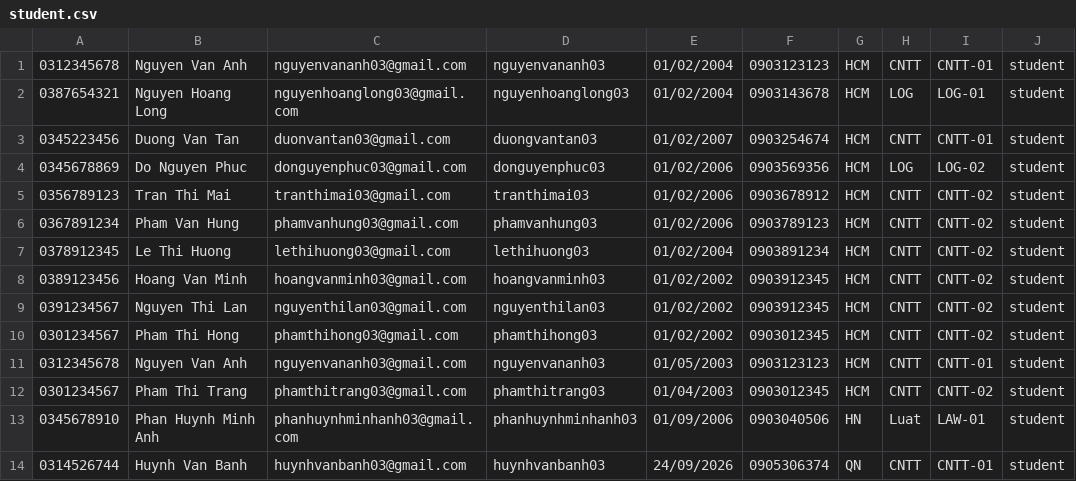
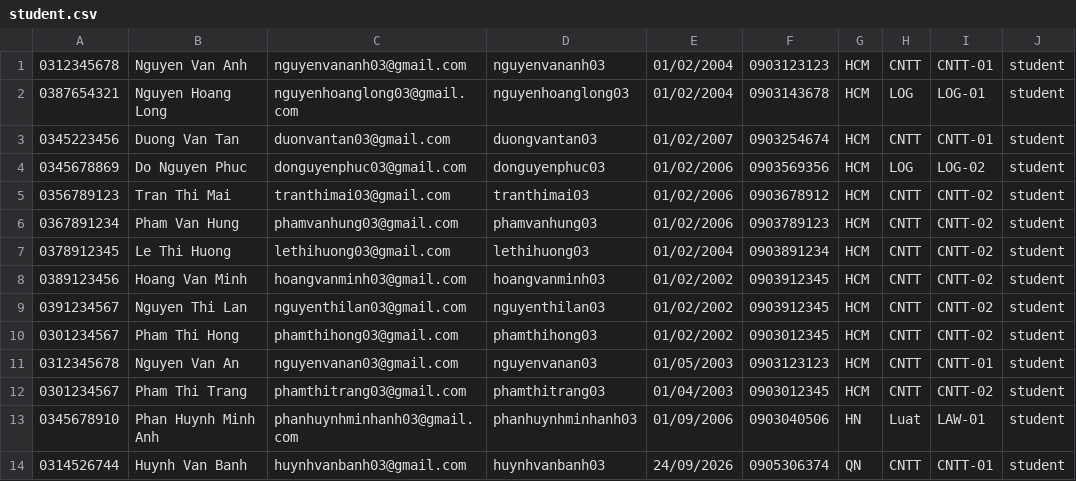
Before and after one commit to barotoichoi/Group02, a CSV file: student.csv, drawn as a sheet.

Commit message:
hoan chinh admin + student + tuition

```diff
--- a/student.csv
+++ b/student.csv
@@ -10,3 +10,3 @@
 0301234567 | Pham Thi Hong | phamthihong03@gmail.com | phamthihong03 | 01/02/2002 | 0903012345 | HCM | CNTT | CNTT-02 | student
-0312345678 | Nguyen Van Anh | nguyenvananh03@gmail.com | nguyenvananh03 | 01/05/2003 | 0903123123 | HCM | CNTT | CNTT-01 | student
+0312345678 | Nguyen Van An | nguyenvanan03@gmail.com | nguyenvanan03 | 01/05/2003 | 0903123123 | HCM | CNTT | CNTT-01 | student
 0301234567 | Pham Thi Trang | phamthitrang03@gmail.com | phamthitrang03 | 01/04/2003 | 0903012345 | HCM | CNTT | CNTT-02 | student
```
Also changed, not shown: enrollment.csv, notification_teacher.csv, 19 other files.
